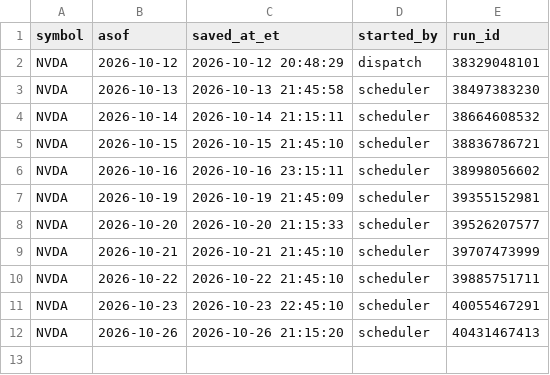
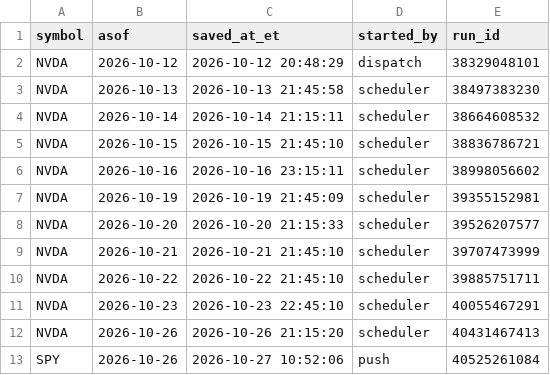
Before and after one commit to kshu231/nvda-open-interest, a CSV file: data/occ_arrivals.csv, drawn as a sheet.

```diff
--- a/data/occ_arrivals.csv
+++ b/data/occ_arrivals.csv
@@ -12 +12,2 @@ NVDA,2026-10-23,2026-10-23 22:45:10,scheduler,40055467291
 NVDA,2026-10-26,2026-10-26 21:15:20,scheduler,40431467413
+SPY,2026-10-26,2026-10-27 10:52:06,push,40525261084
```
Also changed, not shown: 1 other file.
